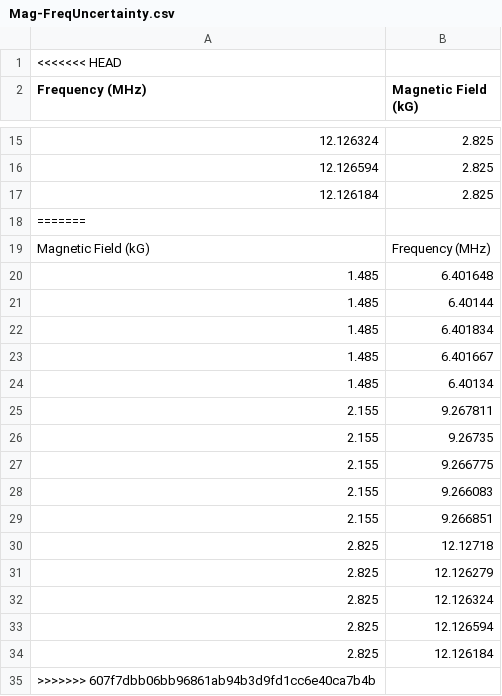
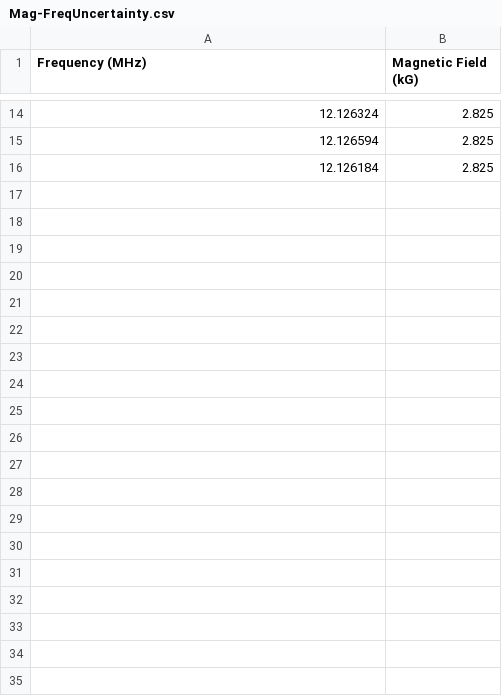
Before and after one commit to gtong3/Condensed_Matter, a CSV file: Mag-FreqUncertainty.csv, drawn as a sheet; only a part is shown, gaps mark what is left out.

```diff
--- a/Mag-FreqUncertainty.csv
+++ b/Mag-FreqUncertainty.csv
@@ -1,2 +1 @@
-<<<<<<< HEAD
 Frequency (MHz),Magnetic Field (kG)
@@ -17,19 +16 @@ Frequency (MHz),Magnetic Field (kG)
 12.126184,2.825
-=======
-Magnetic Field (kG),Frequency (MHz)
-1.485,6.401648
-1.485,6.40144
-1.485,6.401834
-1.485,6.401667
-1.485,6.40134
-2.155,9.267811
-2.155,9.26735
-2.155,9.266775
-2.155,9.266083
-2.155,9.266851
-2.825,12.12718
-2.825,12.126279
-2.825,12.126324
-2.825,12.126594
-2.825,12.126184
->>>>>>> 607f7dbb06bb96861ab94b3d9fd1cc6e40ca7b4b
```
Also changed, not shown: 1 other file.
